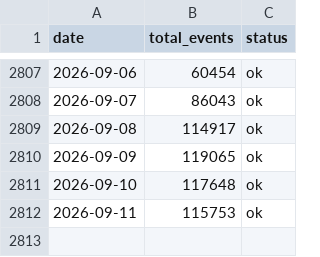
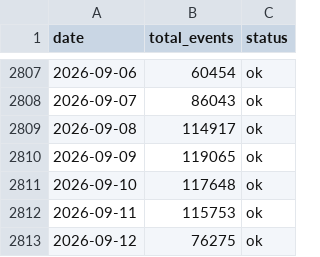
Before and after one commit to fatc4w/Maritime-Tensions-Index, a CSV file: data/daily_totals.csv, drawn as a sheet; only a part is shown, gaps mark what is left out.

```diff
--- a/data/daily_totals.csv
+++ b/data/daily_totals.csv
@@ -2812 +2812,2 @@ date,total_events,status
 2026-09-11,115753,ok
+2026-09-12,76275,ok
```
Also changed, not shown: data/mti_data.csv.
